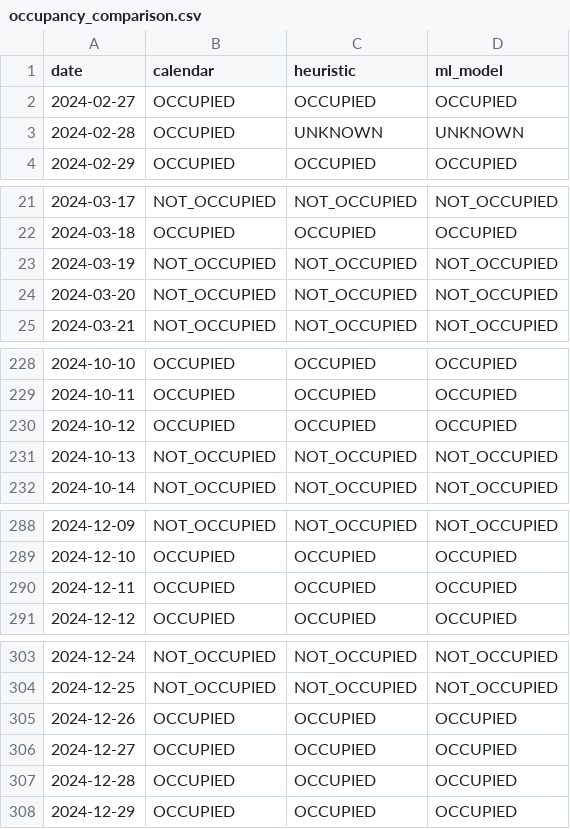
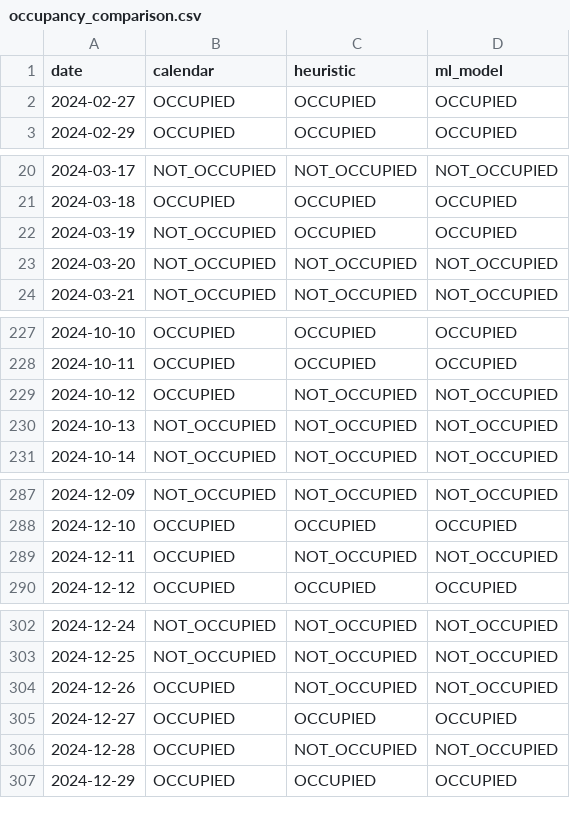
Before and after one commit to jbouguet/EufyVideos, a CSV file: occupancy_comparison.csv, drawn as a sheet; only a part is shown, gaps mark what is left out.

Commit message:
Reduced ML model to operate on 2 variables only: Front Door and Walkway using 2 thresholds only!

```diff
--- a/occupancy_comparison.csv
+++ b/occupancy_comparison.csv
@@ -2,3 +2,2 @@ date,calendar,heuristic,ml_model
 2024-02-27,OCCUPIED,OCCUPIED,OCCUPIED
-2024-02-28,OCCUPIED,UNKNOWN,UNKNOWN
 2024-02-29,OCCUPIED,OCCUPIED,OCCUPIED
@@ -22,3 +21,3 @@ date,calendar,heuristic,ml_model
 2024-03-18,OCCUPIED,OCCUPIED,OCCUPIED
-2024-03-19,NOT_OCCUPIED,NOT_OCCUPIED,NOT_OCCUPIED
+2024-03-19,NOT_OCCUPIED,OCCUPIED,OCCUPIED
 2024-03-20,NOT_OCCUPIED,NOT_OCCUPIED,NOT_OCCUPIED
@@ -229,3 +228,3 @@ date,calendar,heuristic,ml_model
 2024-10-11,OCCUPIED,OCCUPIED,OCCUPIED
-2024-10-12,OCCUPIED,OCCUPIED,OCCUPIED
+2024-10-12,OCCUPIED,NOT_OCCUPIED,NOT_OCCUPIED
 2024-10-13,NOT_OCCUPIED,NOT_OCCUPIED,NOT_OCCUPIED
@@ -289,3 +288,3 @@ date,calendar,heuristic,ml_model
 2024-12-10,OCCUPIED,OCCUPIED,OCCUPIED
-2024-12-11,OCCUPIED,OCCUPIED,OCCUPIED
+2024-12-11,OCCUPIED,NOT_OCCUPIED,NOT_OCCUPIED
 2024-12-12,OCCUPIED,OCCUPIED,OCCUPIED
@@ -304,5 +303,5 @@ date,calendar,heuristic,ml_model
 2024-12-25,NOT_OCCUPIED,NOT_OCCUPIED,NOT_OCCUPIED
-2024-12-26,OCCUPIED,OCCUPIED,OCCUPIED
+2024-12-26,OCCUPIED,NOT_OCCUPIED,NOT_OCCUPIED
 2024-12-27,OCCUPIED,OCCUPIED,OCCUPIED
-2024-12-28,OCCUPIED,OCCUPIED,OCCUPIED
+2024-12-28,OCCUPIED,NOT_OCCUPIED,NOT_OCCUPIED
 2024-12-29,OCCUPIED,OCCUPIED,OCCUPIED
```
Also changed, not shown: 7 other files.
